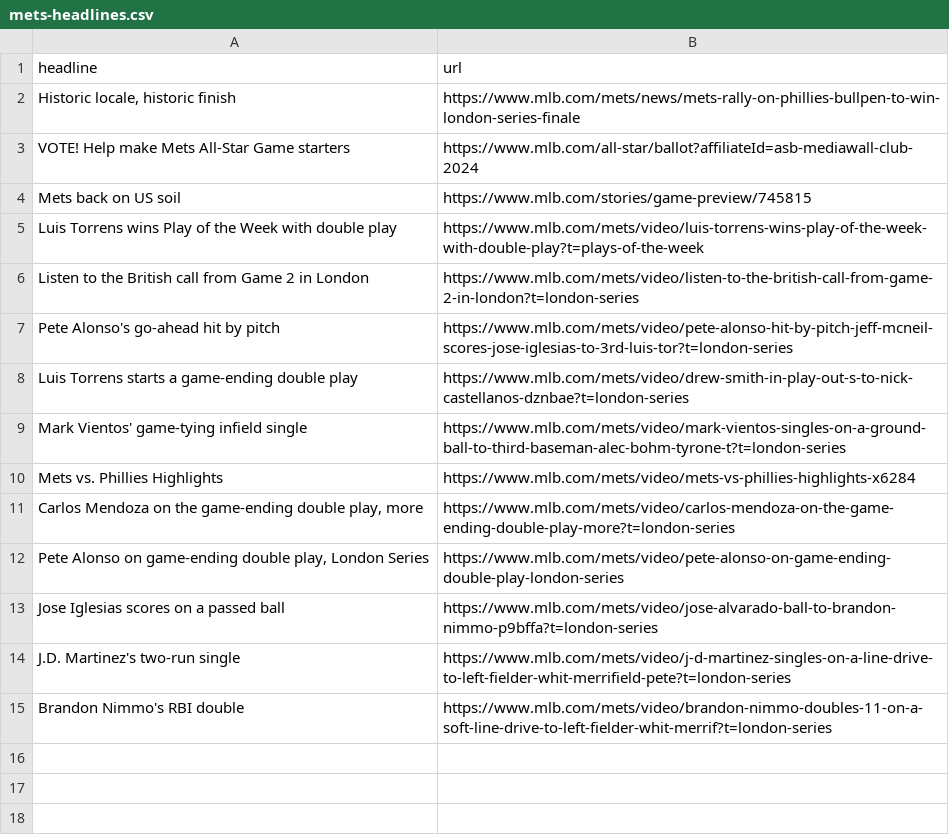
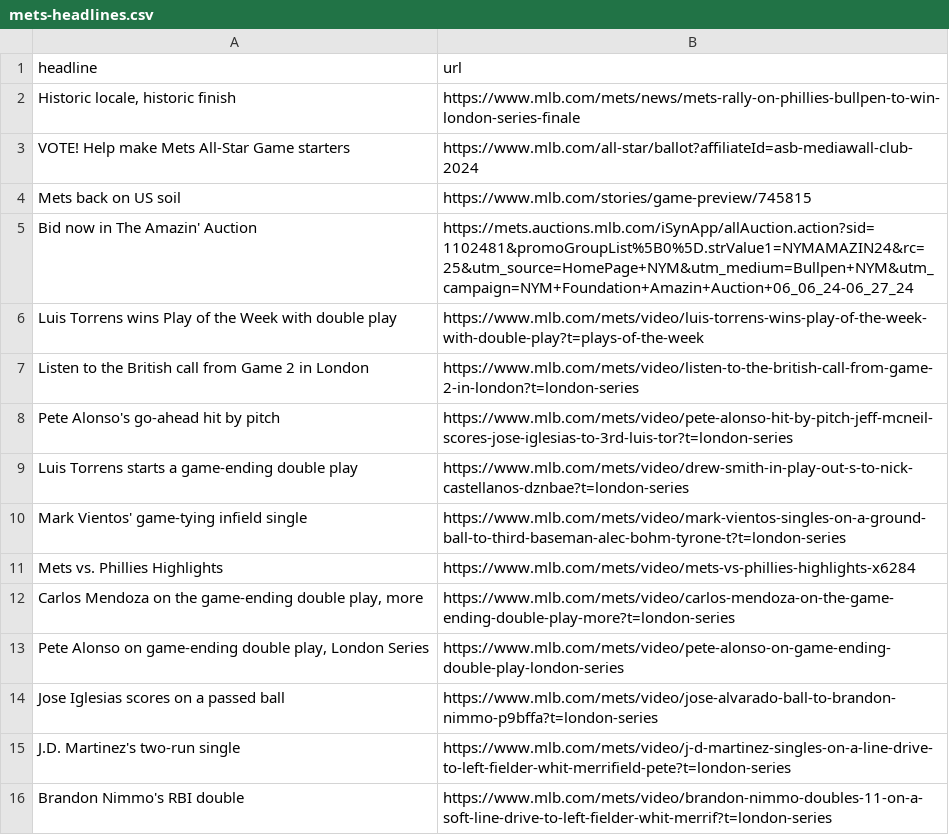
Before and after one commit to atd124/autoscraper-history-main, a CSV file: mets-headlines.csv, drawn as a sheet.

```diff
--- a/mets-headlines.csv
+++ b/mets-headlines.csv
@@ -4,2 +4,3 @@ VOTE! Help make Mets All-Star Game starters,https://www.mlb.com/all-star/ballot?
 Mets back on US soil,https://www.mlb.com/stories/game-preview/745815
+Bid now in The Amazin' Auction,https://mets.auctions.mlb.com/iSynApp/allAuction.action?sid=1102481&promoGroupList%5B0%5D.strValue1=NYMAMAZIN24&rc=25&utm_source=HomePage+NYM&utm_medium=Bullpen+NYM&utm_campaign=NYM+Foundation+Amazin+Auction+06_06_24-06_27_24
 Luis Torrens wins Play of the Week with double play,https://www.mlb.com/mets/video/luis-torrens-wins-play-of-the-week-with-double-play?t=plays-of-the-week
```
